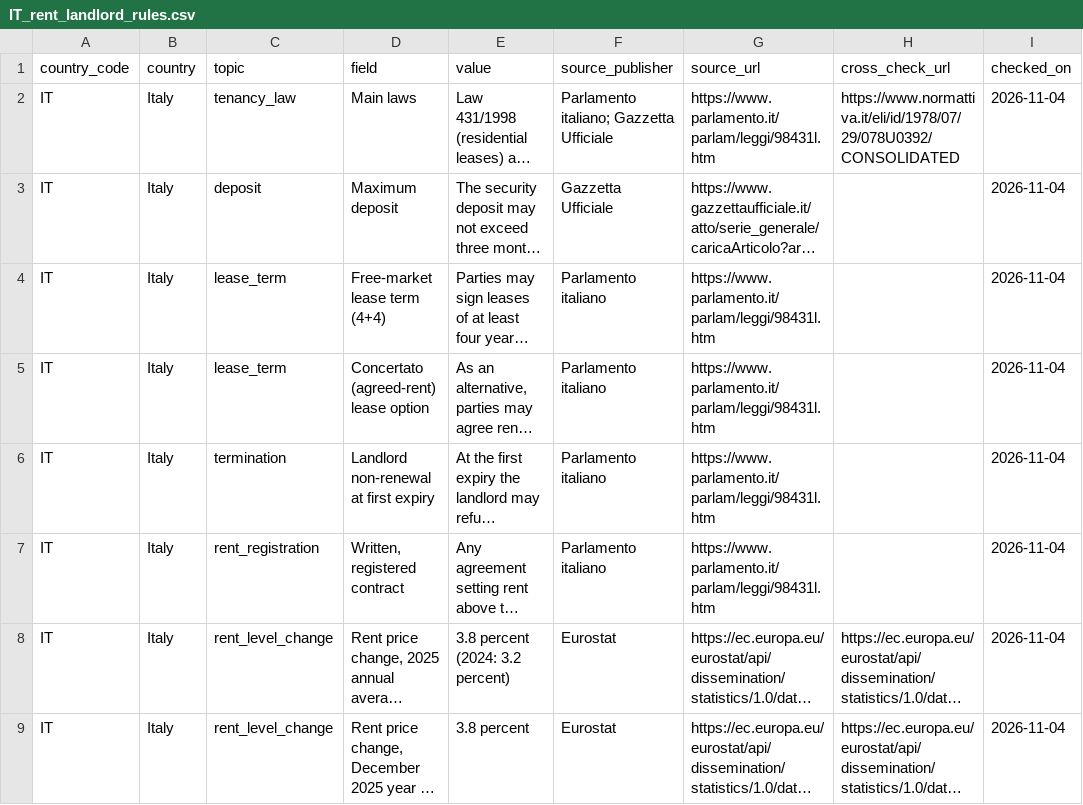
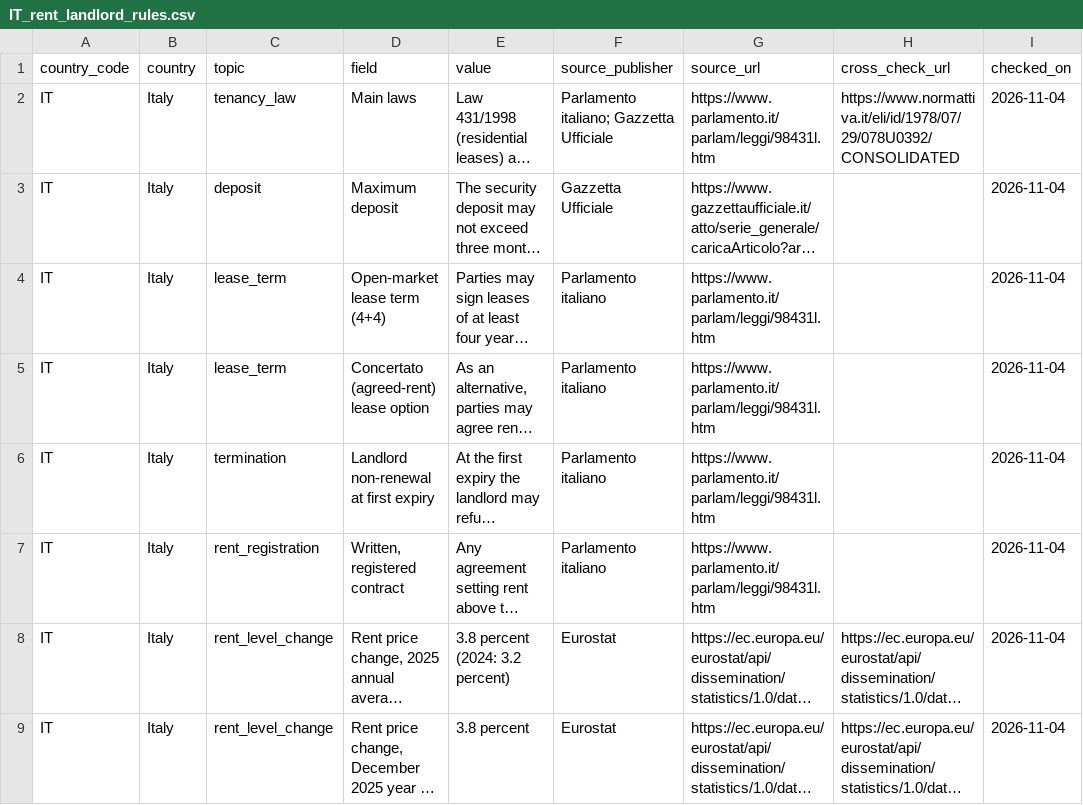
Before and after one commit to izirento/izirento-rent-index-international, a CSV file: IT/IT_rent_landlord_rules.csv, drawn as a sheet; only a part is shown; long unchanged cells end in …; the diff names each change by its address in the sheet, - before the commit and + after, or states it on an @@ line.

```diff
--- a/IT/IT_rent_landlord_rules.csv
+++ b/IT/IT_rent_landlord_rules.csv
-D4 (field): Free-market lease term (4+4)
+D4 (field): Open-market lease term (4+4)
```
Also changed, not shown: AE/AE_rent_landlord_rules.csv, NL/NL_rent_landlord_rules.csv, 3 other files.
